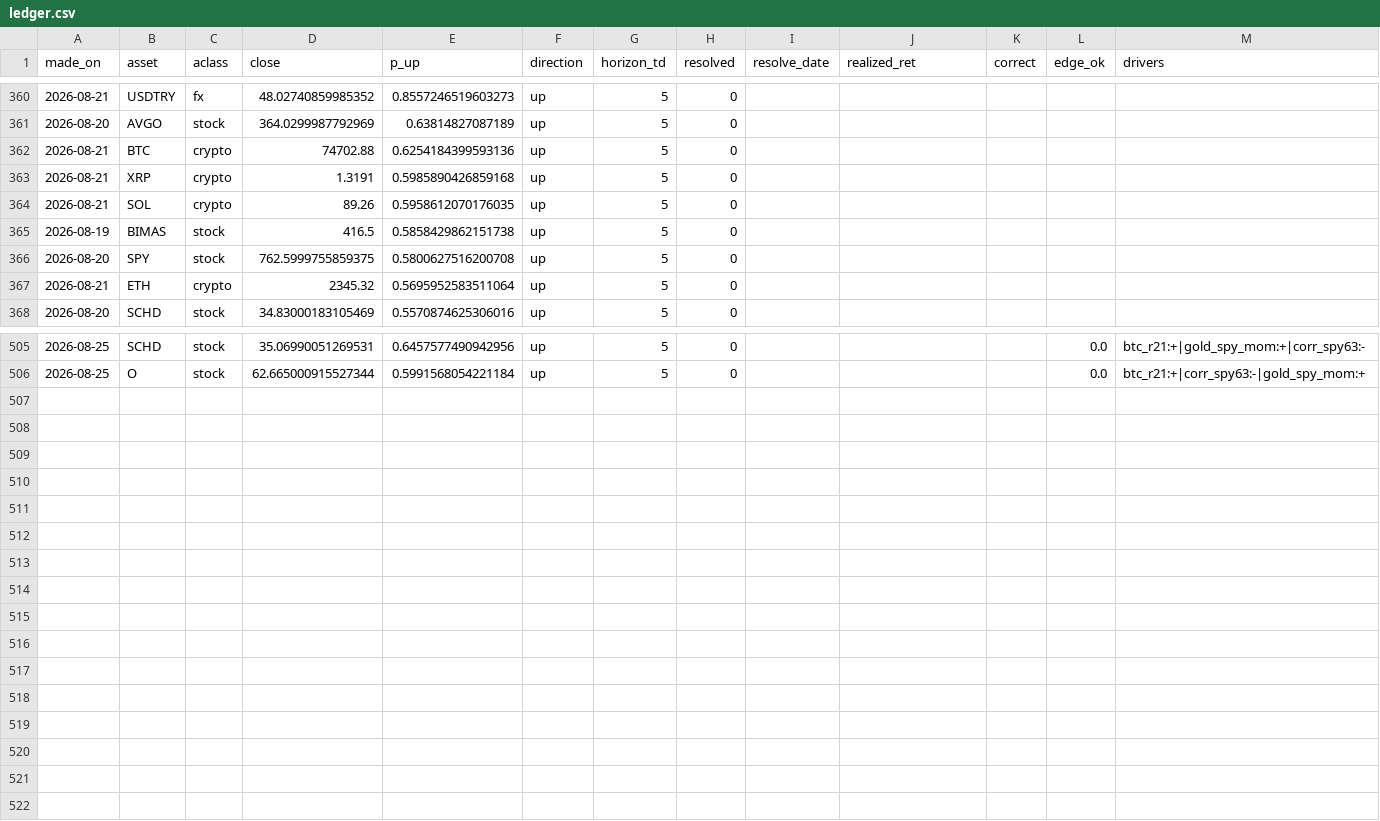
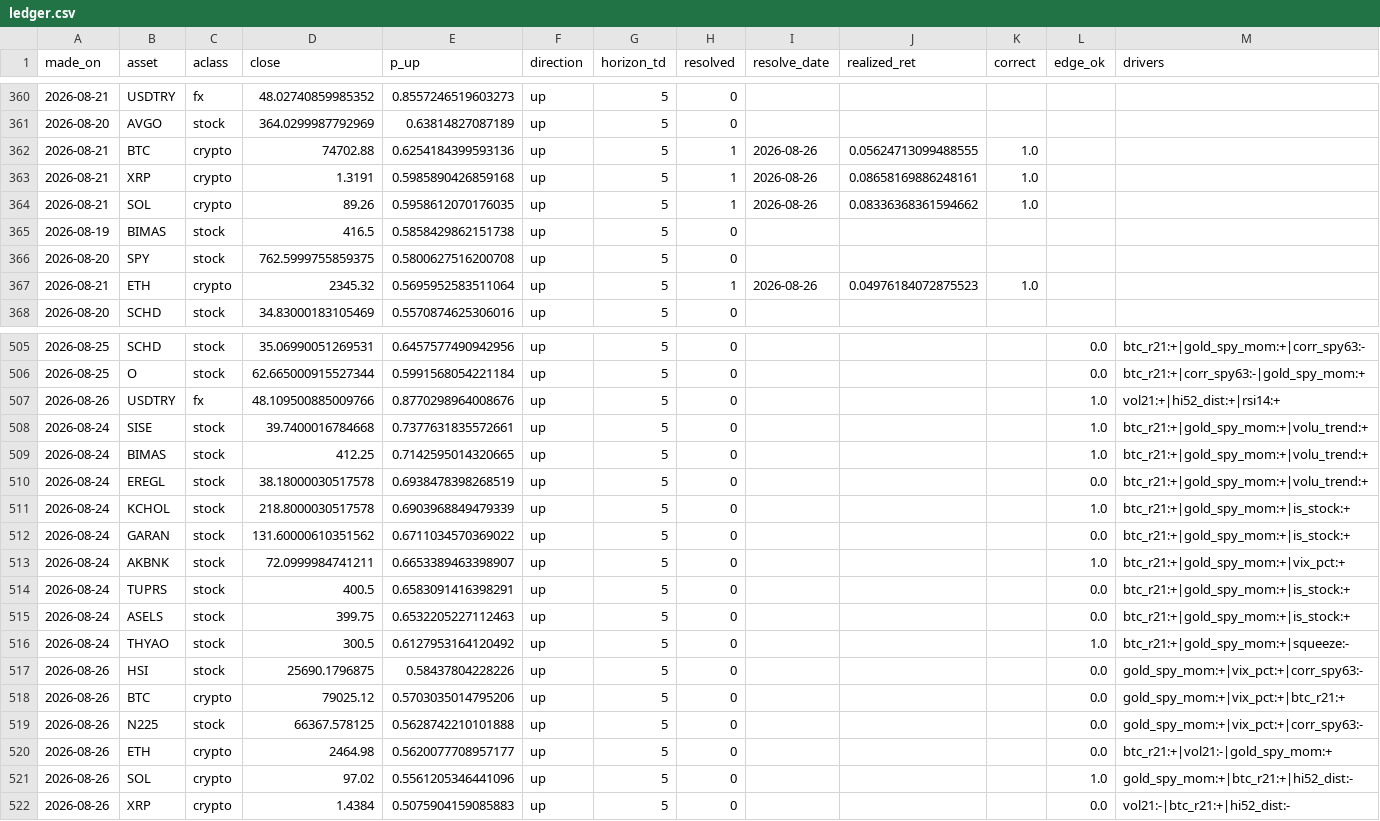
Before and after one commit to Frankestain12/graphfinance, a CSV file: data_store/ledger.csv, drawn as a sheet; only a part is shown, gaps mark what is left out; the diff covers the shown part only.

```diff
--- a/data_store/ledger.csv
+++ b/data_store/ledger.csv
@@ -361,8 +361,8 @@ made_on,asset,aclass,close,p_up,direction,horizon_td,resolved,resolve_date,reali
 2026-08-20,AVGO,stock,364.0299987792969,0.63814827087189,up,5,0,,,,,
-2026-08-21,BTC,crypto,74702.88,0.6254184399593136,up,5,0,,,,,
-2026-08-21,XRP,crypto,1.3191,0.5985890426859168,up,5,0,,,,,
-2026-08-21,SOL,crypto,89.26,0.5958612070176035,up,5,0,,,,,
+2026-08-21,BTC,crypto,74702.88,0.6254184399593136,up,5,1,2026-08-26,0.05624713099488555,1.0,,
+2026-08-21,XRP,crypto,1.3191,0.5985890426859168,up,5,1,2026-08-26,0.08658169886248161,1.0,,
+2026-08-21,SOL,crypto,89.26,0.5958612070176035,up,5,1,2026-08-26,0.08336368361594662,1.0,,
 2026-08-19,BIMAS,stock,416.5,0.5858429862151738,up,5,0,,,,,
 2026-08-20,SPY,stock,762.5999755859375,0.5800627516200708,up,5,0,,,,,
-2026-08-21,ETH,crypto,2345.32,0.5695952583511064,up,5,0,,,,,
+2026-08-21,ETH,crypto,2345.32,0.5695952583511064,up,5,1,2026-08-26,0.04976184072875523,1.0,,
 2026-08-20,SCHD,stock,34.83000183105469,0.5570874625306016,up,5,0,,,,,
@@ -506 +506,17 @@ made_on,asset,aclass,close,p_up,direction,horizon_td,resolved,resolve_date,reali
 2026-08-25,O,stock,62.665000915527344,0.5991568054221184,up,5,0,,,,0.0,btc_r21:+|corr_spy63:-|gold_spy_mom:+
+2026-08-26,USDTRY,fx,48.109500885009766,0.8770298964008676,up,5,0,,,,1.0,vol21:+|hi52_dist:+|rsi14:+
+2026-08-24,SISE,stock,39.7400016784668,0.7377631835572661,up,5,0,,,,1.0,btc_r21:+|gold_spy_mom:+|volu_trend:+
+2026-08-24,BIMAS,stock,412.25,0.7142595014320665,up,5,0,,,,1.0,btc_r21:+|gold_spy_mom:+|volu_trend:+
+2026-08-24,EREGL,stock,38.18000030517578,0.6938478398268519,up,5,0,,,,0.0,btc_r21:+|gold_spy_mom:+|volu_trend:+
+2026-08-24,KCHOL,stock,218.8000030517578,0.6903968849479339,up,5,0,,,,1.0,btc_r21:+|gold_spy_mom:+|is_stock:+
+2026-08-24,GARAN,stock,131.60000610351562,0.6711034570369022,up,5,0,,,,0.0,btc_r21:+|gold_spy_mom:+|is_stock:+
+2026-08-24,AKBNK,stock,72.0999984741211,0.6653389463398907,up,5,0,,,,1.0,btc_r21:+|gold_spy_mom:+|vix_pct:+
+2026-08-24,TUPRS,stock,400.5,0.6583091416398291,up,5,0,,,,0.0,btc_r21:+|gold_spy_mom:+|is_stock:+
+2026-08-24,ASELS,stock,399.75,0.6532205227112463,up,5,0,,,,0.0,btc_r21:+|gold_spy_mom:+|is_stock:+
+2026-08-24,THYAO,stock,300.5,0.6127953164120492,up,5,0,,,,1.0,btc_r21:+|gold_spy_mom:+|squeeze:-
+2026-08-26,HSI,stock,25690.1796875,0.58437804228226,up,5,0,,,,0.0,gold_spy_mom:+|vix_pct:+|corr_spy63:-
+2026-08-26,BTC,crypto,79025.12,0.5703035014795206,up,5,0,,,,0.0,gold_spy_mom:+|vix_pct:+|btc_r21:+
+2026-08-26,N225,stock,66367.578125,0.5628742210101888,up,5,0,,,,0.0,gold_spy_mom:+|vix_pct:+|corr_spy63:-
+2026-08-26,ETH,crypto,2464.98,0.5620077708957177,up,5,0,,,,0.0,btc_r21:+|vol21:-|gold_spy_mom:+
+2026-08-26,SOL,crypto,97.02,0.5561205346441096,up,5,0,,,,1.0,gold_spy_mom:+|btc_r21:+|hi52_dist:-
+2026-08-26,XRP,crypto,1.4384,0.5075904159085883,up,5,0,,,,0.0,vol21:-|btc_r21:+|hi52_dist:-
```
Also changed, not shown: 1 edited cell elsewhere in this file, data_store/rolling_hit.csv, reports/income.csv, 6 other files.
